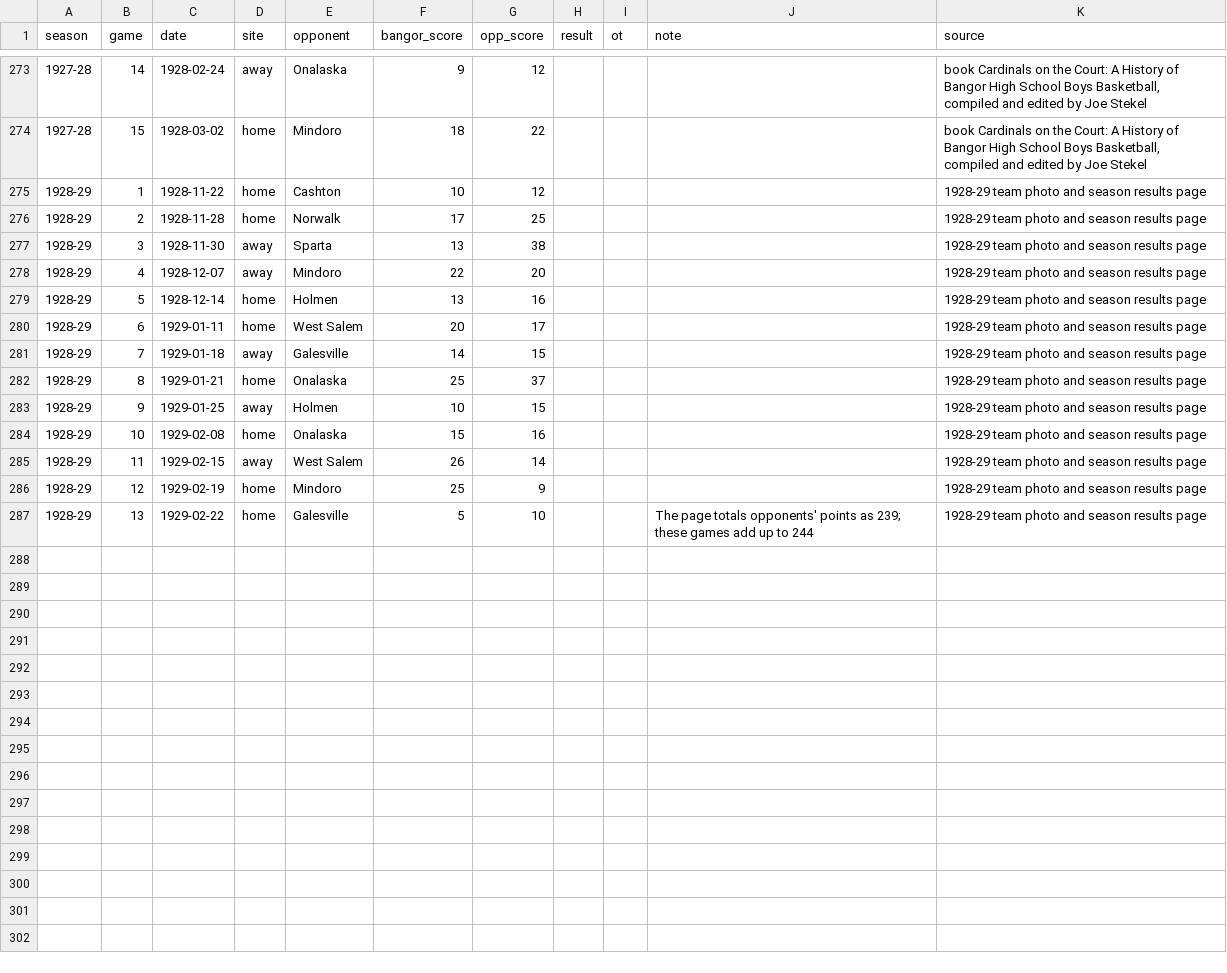
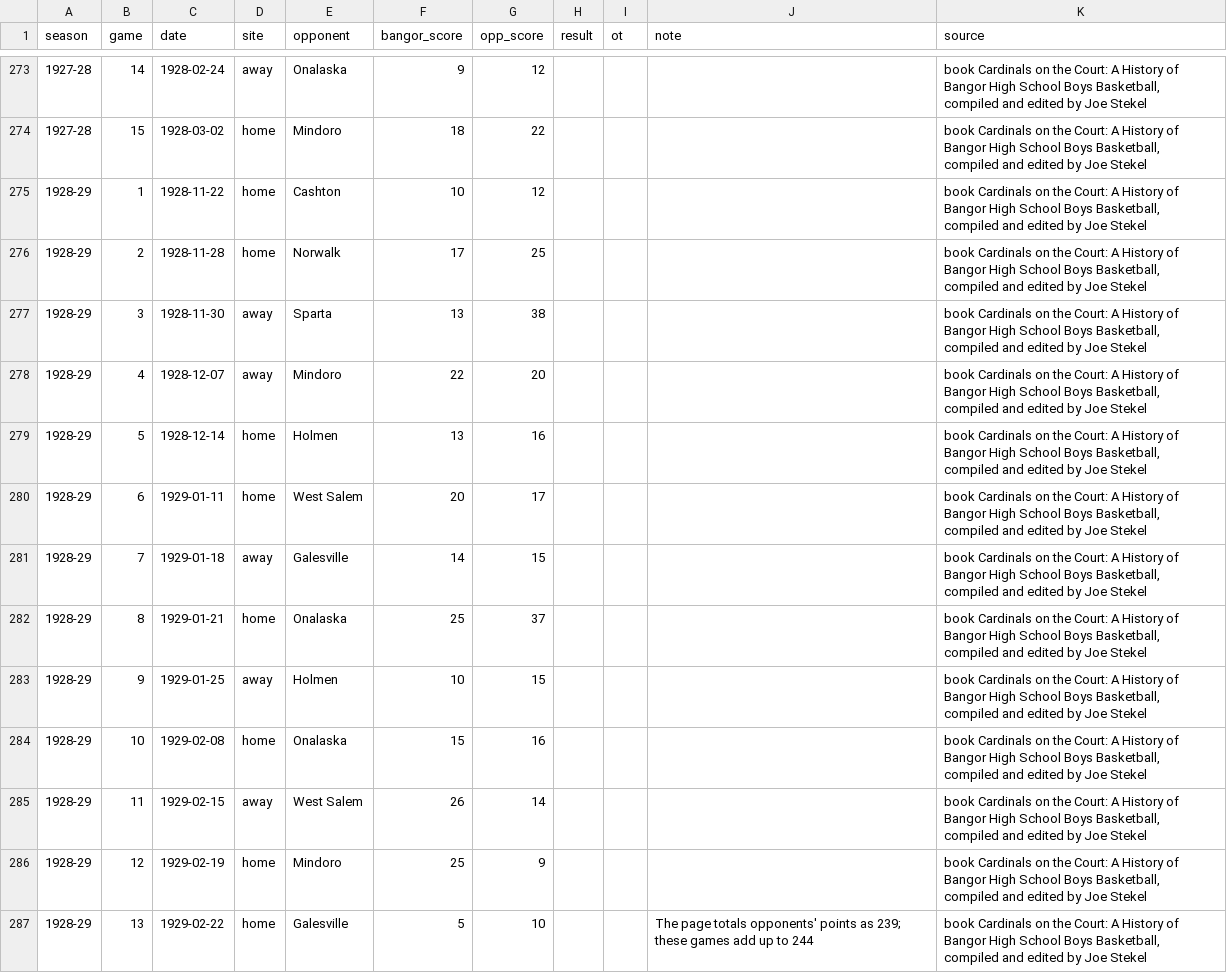
Before and after one commit to jparr021/bangor-basketball, a CSV file: overrides/season_results.csv, drawn as a sheet; only a part is shown, gaps mark what is left out.

```diff
--- a/overrides/season_results.csv
+++ b/overrides/season_results.csv
@@ -274,14 +274,14 @@ season,game,date,site,opponent,bangor_score,opp_score,result,ot,note,source
 1927-28,15,1928-03-02,home,Mindoro,18,22,,,,"book Cardinals on the Court: A History of Bangor High School Boys Basketball, compiled and edited by Joe Stekel"
-1928-29,1,1928-11-22,home,Cashton,10,12,,,,1928-29 team photo and season results page
-1928-29,2,1928-11-28,home,Norwalk,17,25,,,,1928-29 team photo and season results page
-1928-29,3,1928-11-30,away,Sparta,13,38,,,,1928-29 team photo and season results page
-1928-29,4,1928-12-07,away,Mindoro,22,20,,,,1928-29 team photo and season results page
-1928-29,5,1928-12-14,home,Holmen,13,16,,,,1928-29 team photo and season results page
-1928-29,6,1929-01-11,home,West Salem,20,17,,,,1928-29 team photo and season results page
-1928-29,7,1929-01-18,away,Galesville,14,15,,,,1928-29 team photo and season results page
-1928-29,8,1929-01-21,home,Onalaska,25,37,,,,1928-29 team photo and season results page
-1928-29,9,1929-01-25,away,Holmen,10,15,,,,1928-29 team photo and season results page
-1928-29,10,1929-02-08,home,Onalaska,15,16,,,,1928-29 team photo and season results page
-1928-29,11,1929-02-15,away,West Salem,26,14,,,,1928-29 team photo and season results page
-1928-29,12,1929-02-19,home,Mindoro,25,9,,,,1928-29 team photo and season results page
-1928-29,13,1929-02-22,home,Galesville,5,10,,,The page totals opponents' points as 239; these games add up to 244,1928-29 team photo and season results page
+1928-29,1,1928-11-22,home,Cashton,10,12,,,,"book Cardinals on the Court: A History of Bangor High School Boys Basketball, compiled and edited by Joe Stekel"
+1928-29,2,1928-11-28,home,Norwalk,17,25,,,,"book Cardinals on the Court: A History of Bangor High School Boys Basketball, compiled and edited by Joe Stekel"
+1928-29,3,1928-11-30,away,Sparta,13,38,,,,"book Cardinals on the Court: A History of Bangor High School Boys Basketball, compiled and edited by Joe Stekel"
+1928-29,4,1928-12-07,away,Mindoro,22,20,,,,"book Cardinals on the Court: A History of Bangor High School Boys Basketball, compiled and edited by Joe Stekel"
+1928-29,5,1928-12-14,home,Holmen,13,16,,,,"book Cardinals on the Court: A History of Bangor High School Boys Basketball, compiled and edited by Joe Stekel"
+1928-29,6,1929-01-11,home,West Salem,20,17,,,,"book Cardinals on the Court: A History of Bangor High School Boys Basketball, compiled and edited by Joe Stekel"
+1928-29,7,1929-01-18,away,Galesville,14,15,,,,"book Cardinals on the Court: A History of Bangor High School Boys Basketball, compiled and edited by Joe Stekel"
+1928-29,8,1929-01-21,home,Onalaska,25,37,,,,"book Cardinals on the Court: A History of Bangor High School Boys Basketball, compiled and edited by Joe Stekel"
+1928-29,9,1929-01-25,away,Holmen,10,15,,,,"book Cardinals on the Court: A History of Bangor High School Boys Basketball, compiled and edited by Joe Stekel"
+1928-29,10,1929-02-08,home,Onalaska,15,16,,,,"book Cardinals on the Court: A History of Bangor High School Boys Basketball, compiled and edited by Joe Stekel"
+1928-29,11,1929-02-15,away,West Salem,26,14,,,,"book Cardinals on the Court: A History of Bangor High School Boys Basketball, compiled and edited by Joe Stekel"
+1928-29,12,1929-02-19,home,Mindoro,25,9,,,,"book Cardinals on the Court: A History of Bangor High School Boys Basketball, compiled and edited by Joe Stekel"
+1928-29,13,1929-02-22,home,Galesville,5,10,,,The page totals opponents' points as 239; these games add up to 244,"book Cardinals on the Court: A History of Bangor High School Boys Basketball, compiled and edited by Joe Stekel"
```
Also changed, not shown: overrides/photos.csv, overrides/rosters.csv.
